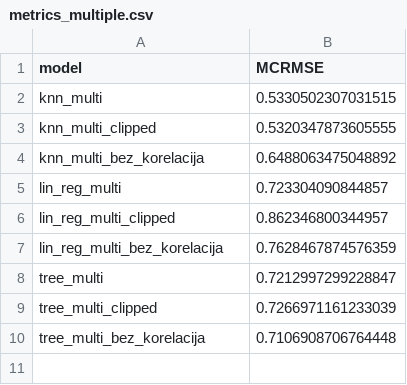
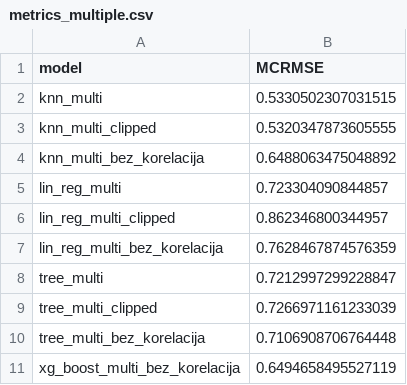
Before and after one commit to os20210224/mud2d2, a CSV file: metrics_multiple.csv, drawn as a sheet.

```diff
--- a/metrics_multiple.csv
+++ b/metrics_multiple.csv
@@ -10 +10,2 @@ tree_multi_clipped,0.7266971161233039
 tree_multi_bez_korelacija,0.7106908706764448
+xg_boost_multi_bez_korelacija,0.6494658495527119
```
Also changed, not shown: metrics.csv, predictions/random_forest_bez_korelacija.csv, 4 other files.
